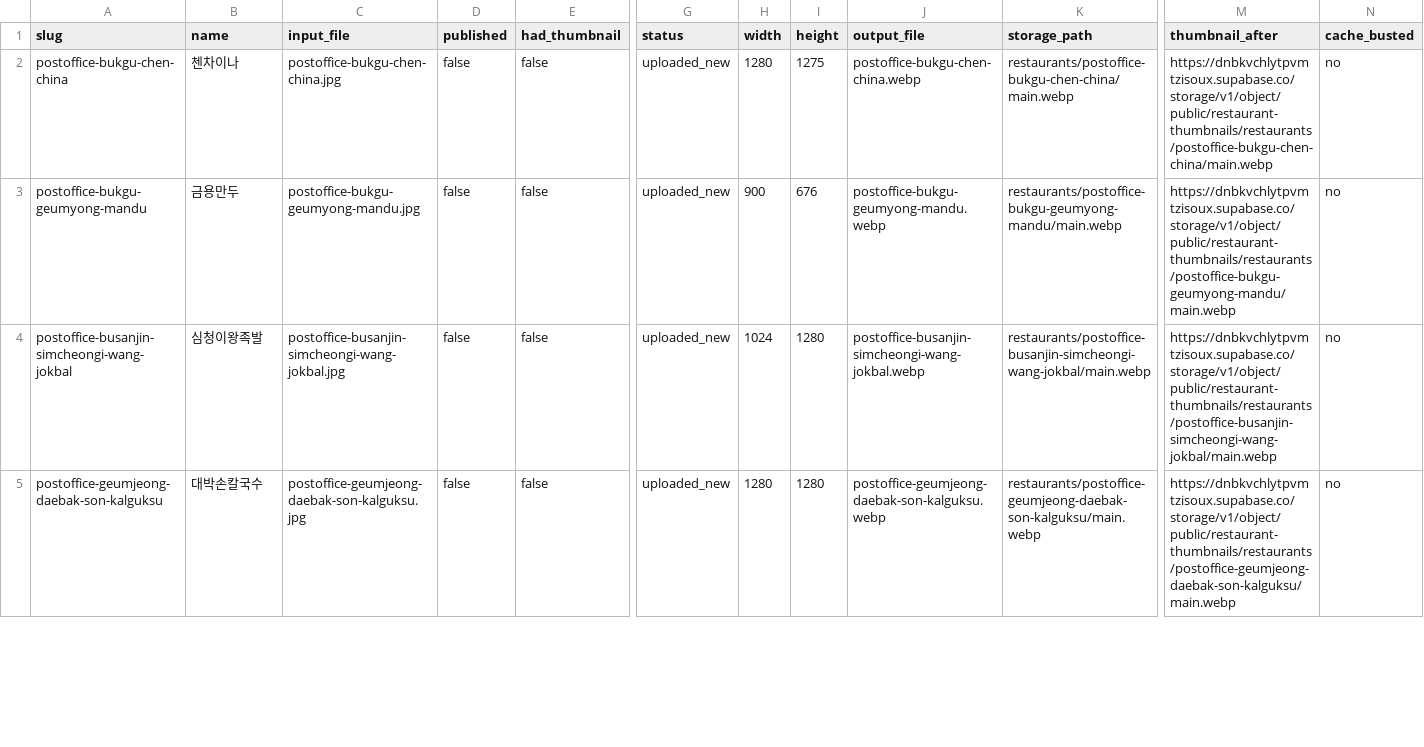
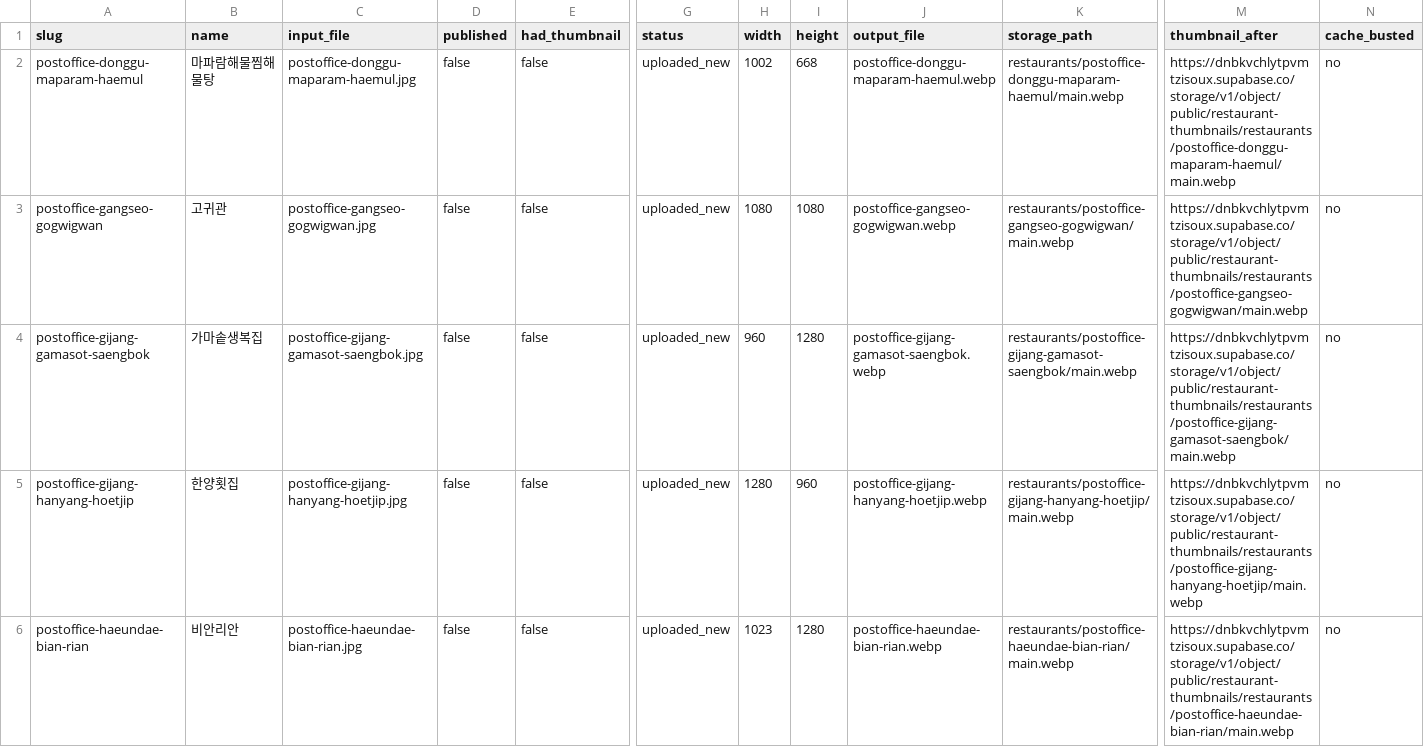
Before and after one commit to dunbar-link/naonzip, a CSV file: reports/thumbnail-upsert-result.csv, drawn as a sheet; only a part is shown, gaps mark what is left out; addresses are those after the commit; rows hold the shown columns only; the diff covers the shown part only; the diff names each change by its address in the sheet, - before the commit and + after, or states it on an @@ line.

```diff
--- a/reports/thumbnail-upsert-result.csv
+++ b/reports/thumbnail-upsert-result.csv
-A2 (slug): postoffice-bukgu-chen-china
+A2 (slug): postoffice-donggu-maparam-haemul
-B2 (name): 첸차이나
+B2 (name): 마파람해물찜해물탕
-C2 (input_file): postoffice-bukgu-chen-china.jpg
+C2 (input_file): postoffice-donggu-maparam-haemul.jpg
-H2 (width): 1280
+H2 (width): 1002
-I2 (height): 1275
+I2 (height): 668
-J2 (output_file): postoffice-bukgu-chen-china.webp
+J2 (output_file): postoffice-donggu-maparam-haemul.webp
-K2 (storage_path): restaurants/postoffice-bukgu-chen-china/main.webp
+K2 (storage_path): restaurants/postoffice-donggu-maparam-haemul/main.webp
-M2 (thumbnail_after): https://dnbkvchlytpvmtzisoux.supabase.co/storage/v1/object/public/restaurant-thumbnails/restaurants/postoffice-bukgu-chen-china/main.webp
+M2 (thumbnail_after): https://dnbkvchlytpvmtzisoux.supabase.co/storage/v1/object/public/restaurant-thumbnails/restaurants/postoffice-donggu-maparam-haemul/main.webp
-A3 (slug): postoffice-bukgu-geumyong-mandu
+A3 (slug): postoffice-gangseo-gogwigwan
-B3 (name): 금용만두
+B3 (name): 고귀관
-C3 (input_file): postoffice-bukgu-geumyong-mandu.jpg
+C3 (input_file): postoffice-gangseo-gogwigwan.jpg
-H3 (width): 900
+H3 (width): 1080
-I3 (height): 676
+I3 (height): 1080
-J3 (output_file): postoffice-bukgu-geumyong-mandu.webp
+J3 (output_file): postoffice-gangseo-gogwigwan.webp
-K3 (storage_path): restaurants/postoffice-bukgu-geumyong-mandu/main.webp
+K3 (storage_path): restaurants/postoffice-gangseo-gogwigwan/main.webp
-M3 (thumbnail_after): https://dnbkvchlytpvmtzisoux.supabase.co/storage/v1/object/public/restaurant-thumbnails/restaurants/postoffice-bukgu-geumyong-mandu/main.webp
+M3 (thumbnail_after): https://dnbkvchlytpvmtzisoux.supabase.co/storage/v1/object/public/restaurant-thumbnails/restaurants/postoffice-gangseo-gogwigwan/main.webp
-A4 (slug): postoffice-busanjin-simcheongi-wang-jokbal
+A4 (slug): postoffice-gijang-gamasot-saengbok
-B4 (name): 심청이왕족발
+B4 (name): 가마솥생복집
-C4 (input_file): postoffice-busanjin-simcheongi-wang-jokbal.jpg
+C4 (input_file): postoffice-gijang-gamasot-saengbok.jpg
-H4 (width): 1024
+H4 (width): 960
-J4 (output_file): postoffice-busanjin-simcheongi-wang-jokbal.webp
+J4 (output_file): postoffice-gijang-gamasot-saengbok.webp
-K4 (storage_path): restaurants/postoffice-busanjin-simcheongi-wang-jokbal/main.webp
+K4 (storage_path): restaurants/postoffice-gijang-gamasot-saengbok/main.webp
-M4 (thumbnail_after): https://dnbkvchlytpvmtzisoux.supabase.co/storage/v1/object/public/restaurant-thumbnails/restaurants/postoffice-busanjin-simcheongi-wang-jokbal/main.webp
+M4 (thumbnail_after): https://dnbkvchlytpvmtzisoux.supabase.co/storage/v1/object/public/restaurant-thumbnails/restaurants/postoffice-gijang-gamasot-saengbok/main.webp
+row 5: postoffice-gijang-hanyang-hoetjip | 한양횟집 | postoffice-gijang-hanyang-hoetjip.jpg | false | false | uploaded_new | 1280 | 960 | postoffice-gijang-hanyang-hoetjip.webp | restaurants/postoffice-gijang-hanyang-hoetjip/main.webp | https://dnbkvchlytpvmtzisoux.supabase.co/storage/v1/object/public/restaurant-thumbnails/restaurants/postoffice-gijang-hanyang-hoetjip/main.webp | no
-A6 (slug): postoffice-geumjeong-daebak-son-kalguksu
+A6 (slug): postoffice-haeundae-bian-rian
-B6 (name): 대박손칼국수
+B6 (name): 비안리안
-C6 (input_file): postoffice-geumjeong-daebak-son-kalguksu.jpg
+C6 (input_file): postoffice-haeundae-bian-rian.jpg
-H6 (width): 1280
+H6 (width): 1023
-J6 (output_file): postoffice-geumjeong-daebak-son-kalguksu.webp
+J6 (output_file): postoffice-haeundae-bian-rian.webp
-K6 (storage_path): restaurants/postoffice-geumjeong-daebak-son-kalguksu/main.webp
+K6 (storage_path): restaurants/postoffice-haeundae-bian-rian/main.webp
-M6 (thumbnail_after): https://dnbkvchlytpvmtzisoux.supabase.co/storage/v1/object/public/restaurant-thumbnails/restaurants/postoffice-geumjeong-daebak-son-kalguksu/main.webp
+M6 (thumbnail_after): https://dnbkvchlytpvmtzisoux.supabase.co/storage/v1/object/public/restaurant-thumbnails/restaurants/postoffice-haeundae-bian-rian/main.webp
```
Also changed, not shown: 2 added rows and 7 edited cells elsewhere in this file, 2 other files.
